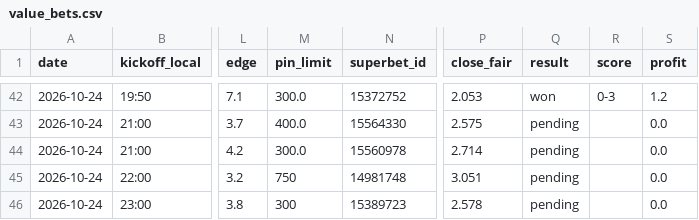
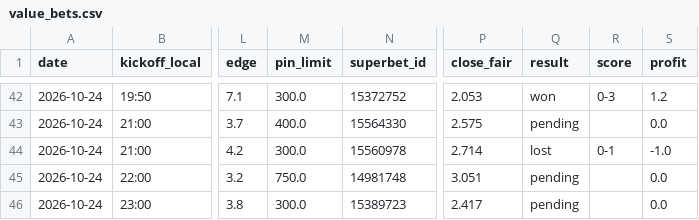
Before and after one commit to andrei0182/bet, a CSV file: data/value_bets.csv, drawn as a sheet; only a part is shown, gaps mark what is left out; the diff names each change by its address in the sheet, - before the commit and + after, or states it on an @@ line.

```diff
--- a/data/value_bets.csv
+++ b/data/value_bets.csv
-Q44 (result): pending
+Q44 (result): lost
-R44 (score): (empty)
+R44 (score): 0-1
-S44 (profit): 0.0
+S44 (profit): -1.0
-M45 (pin_limit): 750
+M45 (pin_limit): 750.0
-M46 (pin_limit): 300
+M46 (pin_limit): 300.0
-P46 (close_fair): 2.578
+P46 (close_fair): 2.417
```
